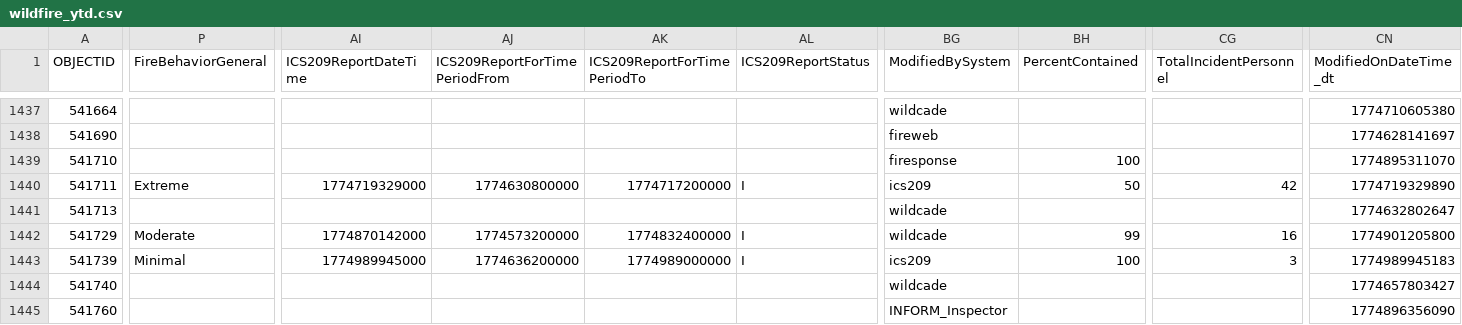
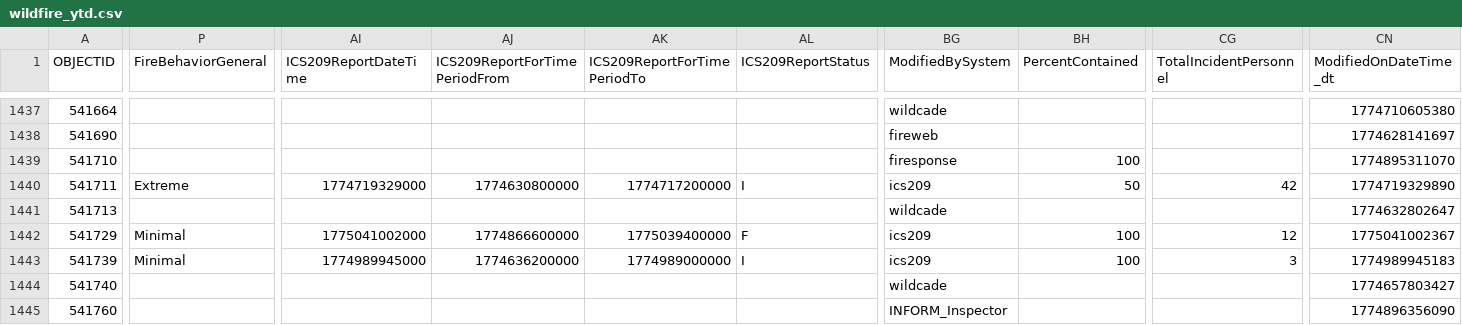
Before and after one commit to githamm/wildfire-tracker, a CSV file: data/wildfire_ytd.csv, drawn as a sheet; only a part is shown, gaps mark what is left out; the diff names each change by its address in the sheet, - before the commit and + after, or states it on an @@ line.

```diff
--- a/data/wildfire_ytd.csv
+++ b/data/wildfire_ytd.csv
-P1442 (FireBehaviorGeneral): Moderate
+P1442 (FireBehaviorGeneral): Minimal
-AI1442 (ICS209ReportDateTime): 1774870142000
+AI1442 (ICS209ReportDateTime): 1775041002000
-AJ1442 (ICS209ReportForTimePeriodFrom): 1774573200000
+AJ1442 (ICS209ReportForTimePeriodFrom): 1774866600000
-AK1442 (ICS209ReportForTimePeriodTo): 1774832400000
+AK1442 (ICS209ReportForTimePeriodTo): 1775039400000
-AL1442 (ICS209ReportStatus): I
+AL1442 (ICS209ReportStatus): F
-BG1442 (ModifiedBySystem): wildcade
+BG1442 (ModifiedBySystem): ics209
-BH1442 (PercentContained): 99
+BH1442 (PercentContained): 100
-CG1442 (TotalIncidentPersonnel): 16
+CG1442 (TotalIncidentPersonnel): 12
-CN1442 (ModifiedOnDateTime_dt): 1774901205800
+CN1442 (ModifiedOnDateTime_dt): 1775041002367
```
